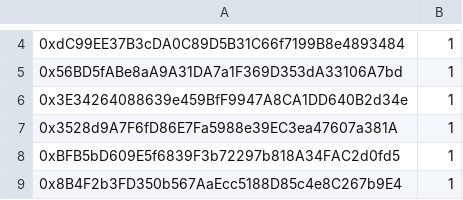
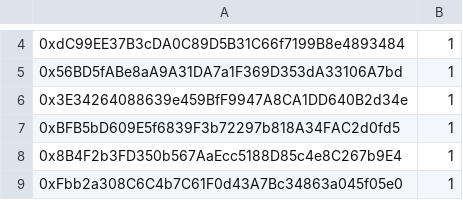
Before and after one commit to GeorgeNiotis/dummy-data, a CSV file: csv/whitelistPresale.csv, drawn as a sheet; only a part is shown, gaps mark what is left out; the shorter side is filled out with more unchanged rows.

```diff
--- a/csv/whitelistPresale.csv
+++ b/csv/whitelistPresale.csv
@@ -6,3 +6,2 @@
 0x3E34264088639e459BfF9947A8CA1DD640B2d34e,1
-0x3528d9A7F6fD86E7Fa5988e39EC3ea47607a381A,1
 0xBFB5bD609E5f6839F3b72297b818A34FAC2d0fd5,1
```
Also changed, not shown: csv/whitelistClaim.csv.
